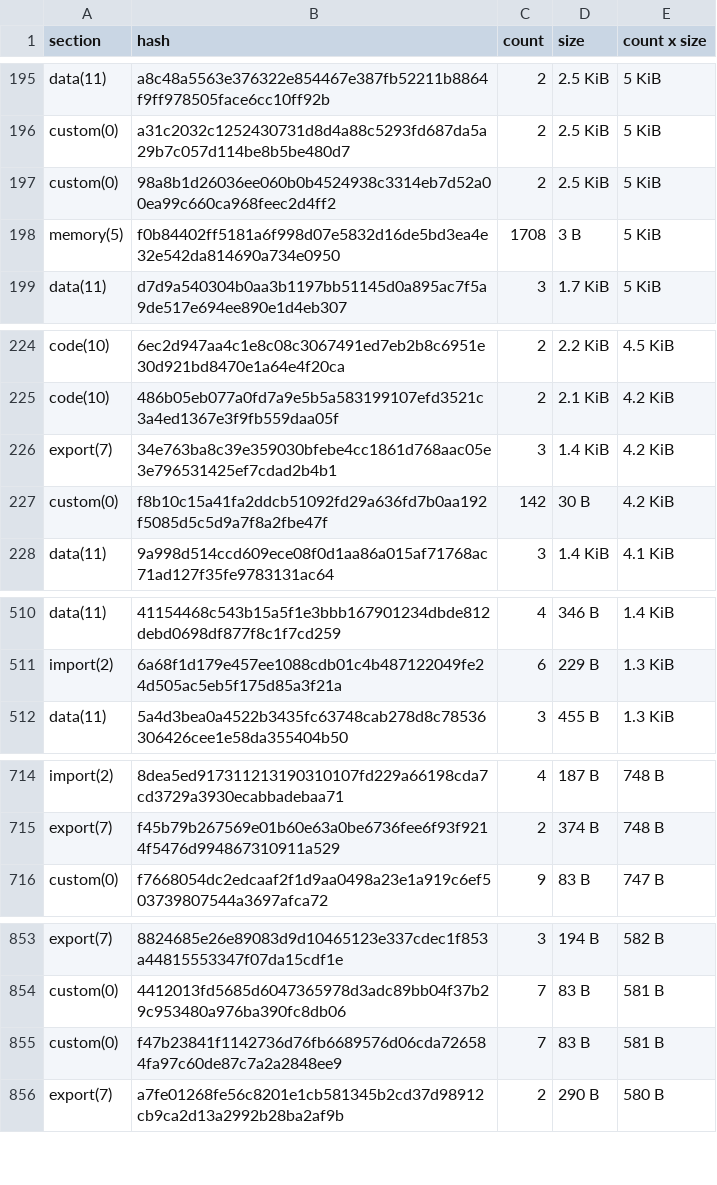
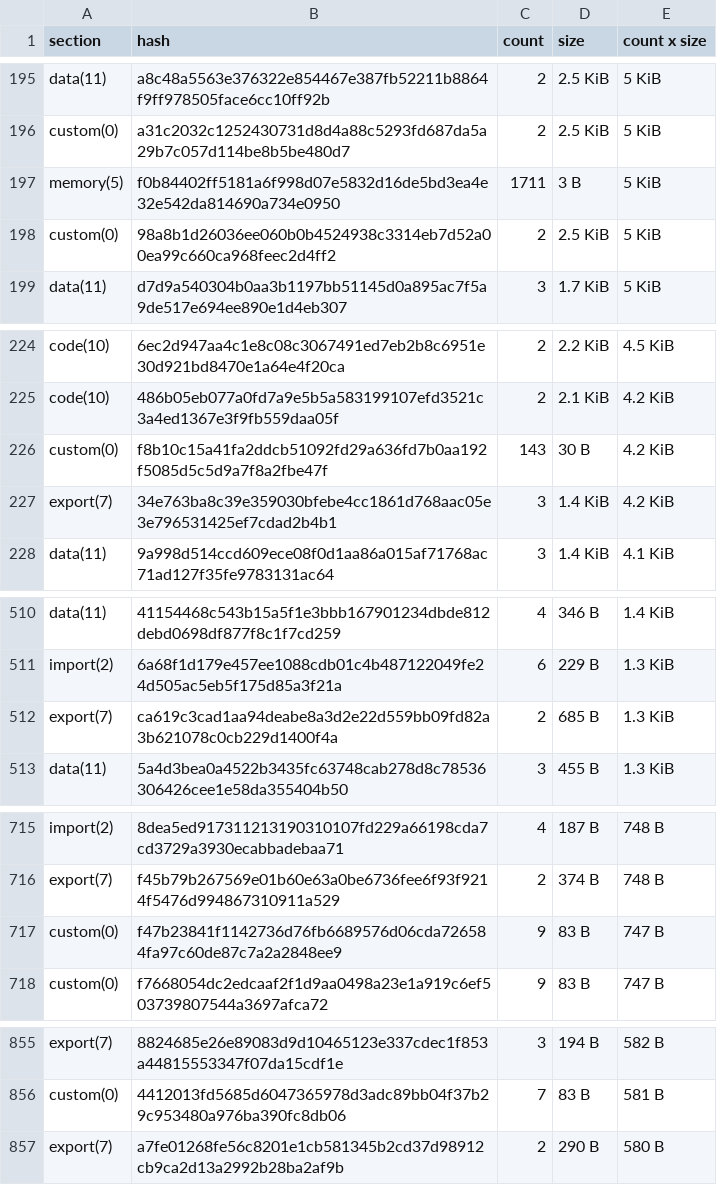
Before and after one commit to stellar-experimental/contract-wasms, a CSV file: analysis/dupe-sections.csv, drawn as a sheet; only a part is shown, gaps mark what is left out; removed rows and columns are numbered as before the commit, all else as after; the diff covers the shown part only; the diff names each change by its address in the sheet, - before the commit and + after, or states it on an @@ line.

```diff
--- a/analysis/dupe-sections.csv
+++ b/analysis/dupe-sections.csv
+row 197: memory(5) | f0b84402ff5181a6f998d07e5832d16de5bd3ea4e32e542da814690a734e0950 | 1711 | 3 B | 5 KiB
-row 198: memory(5) | f0b84402ff5181a6f998d07e5832d16de5bd3ea4e32e542da814690a734e0950 | 1708 | 3 B | 5 KiB
+row 226: custom(0) | f8b10c15a41fa2ddcb51092fd29a636fd7b0aa192f5085d5c5d9a7f8a2fbe47f | 143 | 30 B | 4.2 KiB
-row 227: custom(0) | f8b10c15a41fa2ddcb51092fd29a636fd7b0aa192f5085d5c5d9a7f8a2fbe47f | 142 | 30 B | 4.2 KiB
+row 512: export(7) | ca619c3cad1aa94deabe8a3d2e22d559bb09fd82a3b621078c0cb229d1400f4a | 2 | 685 B | 1.3 KiB
+row 717: custom(0) | f47b23841f1142736d76fb6689576d06cda726584fa97c60de87c7a2a2848ee9 | 9 | 83 B | 747 B
-row 855: custom(0) | f47b23841f1142736d76fb6689576d06cda726584fa97c60de87c7a2a2848ee9 | 7 | 83 B | 581 B
```
Also changed, not shown: 5 added rows, 1 removed row and 6 edited cells elsewhere in this file, analysis/dupe-code.csv, analysis/dupe-specs.csv, 26 other files.
